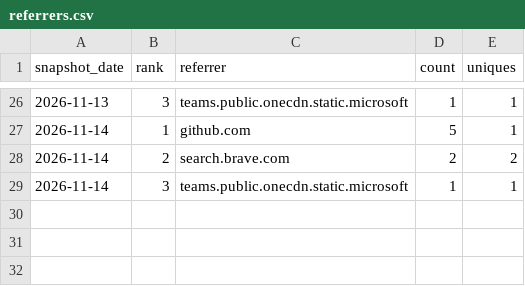
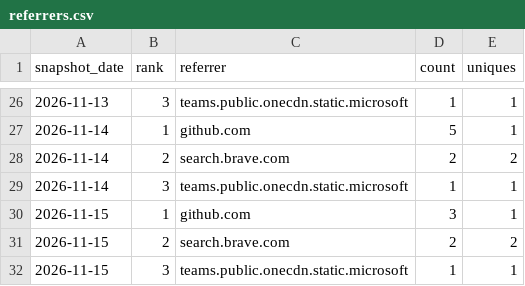
Before and after one commit to danielep71/K-FRTB-ASA, a CSV file: data/referrers.csv, drawn as a sheet; only a part is shown, gaps mark what is left out.

```diff
--- a/data/referrers.csv
+++ b/data/referrers.csv
@@ -29 +29,4 @@ snapshot_date,rank,referrer,count,uniques
 2026-11-14,3,teams.public.onecdn.static.microsoft,1,1
+2026-11-15,1,github.com,3,1
+2026-11-15,2,search.brave.com,2,2
+2026-11-15,3,teams.public.onecdn.static.microsoft,1,1
```
Also changed, not shown: data/daily.csv, data/paths.csv, 4 other files.
